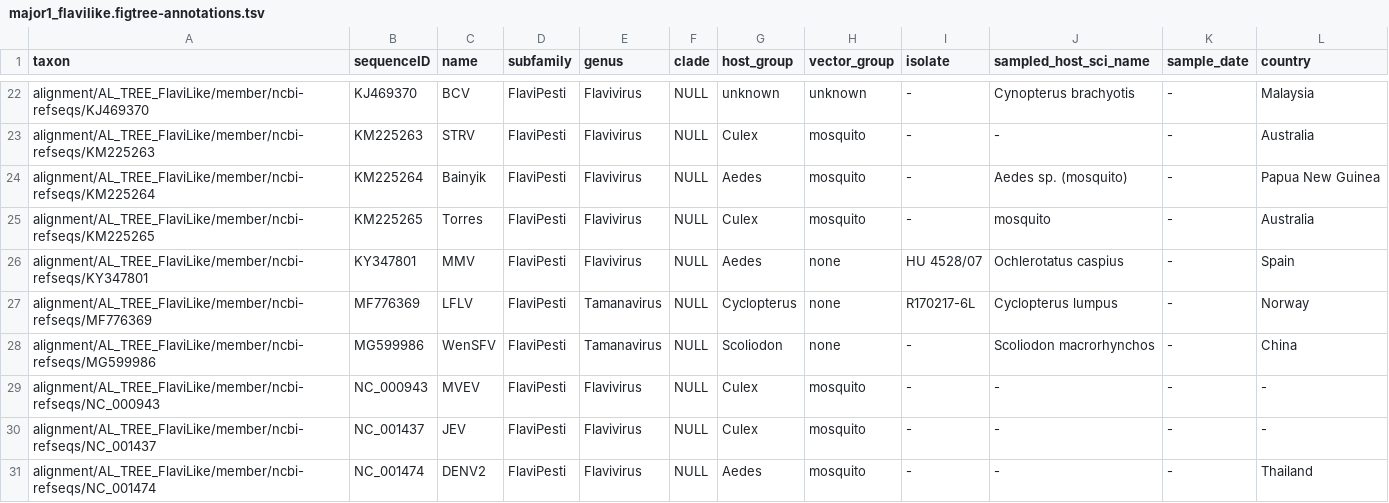
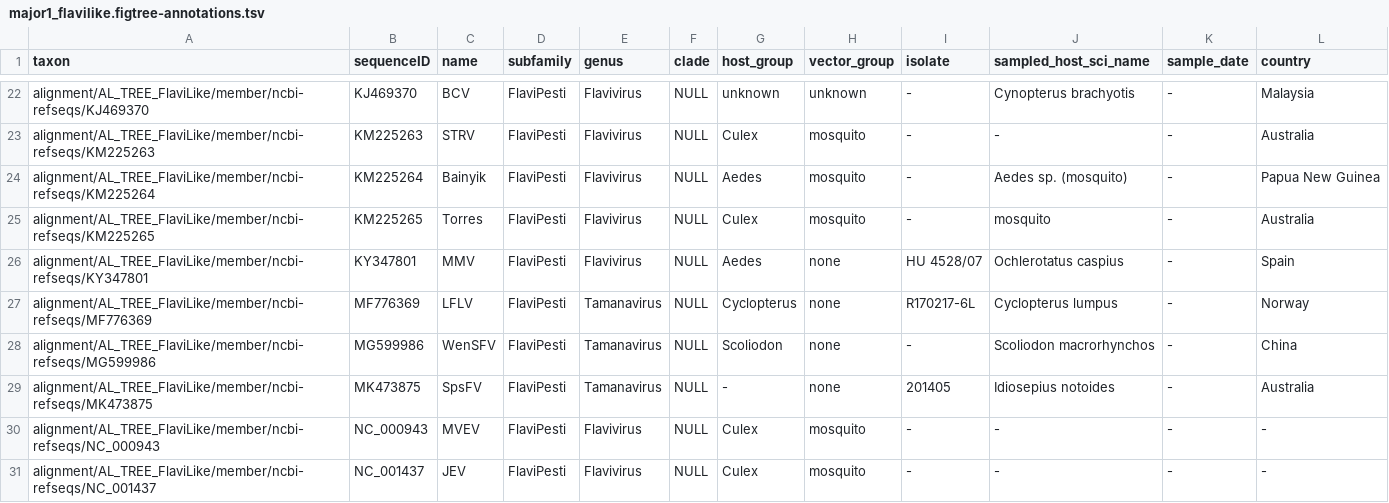
Before and after one commit to giffordlabcvr/Flavivirus-GLUE, a TSV file: trees/major-lineage/major1_flavilike.figtree-annotations.tsv, drawn as a sheet; only a part is shown, gaps mark what is left out; the shorter side is filled out with more unchanged rows; the diff names each change by its address in the sheet, - before the commit and + after, or states it on an @@ line.

```diff
--- a/trees/major-lineage/major1_flavilike.figtree-annotations.tsv
+++ b/trees/major-lineage/major1_flavilike.figtree-annotations.tsv
+row 29: alignment/AL_TREE_FlaviLike/member/ncbi-refseqs/MK473875 | MK473875 | SpsFV | FlaviPesti | Tamanavirus | NULL | - | none | 201405 | Idiosepius notoides | - | Australia
```
Also changed, not shown: trees/genus/tamanavirus.figtree-annotations.tsv, trees/major-lineage/major1_flavipesti.figtree-annotations.tsv, 9 other files.
